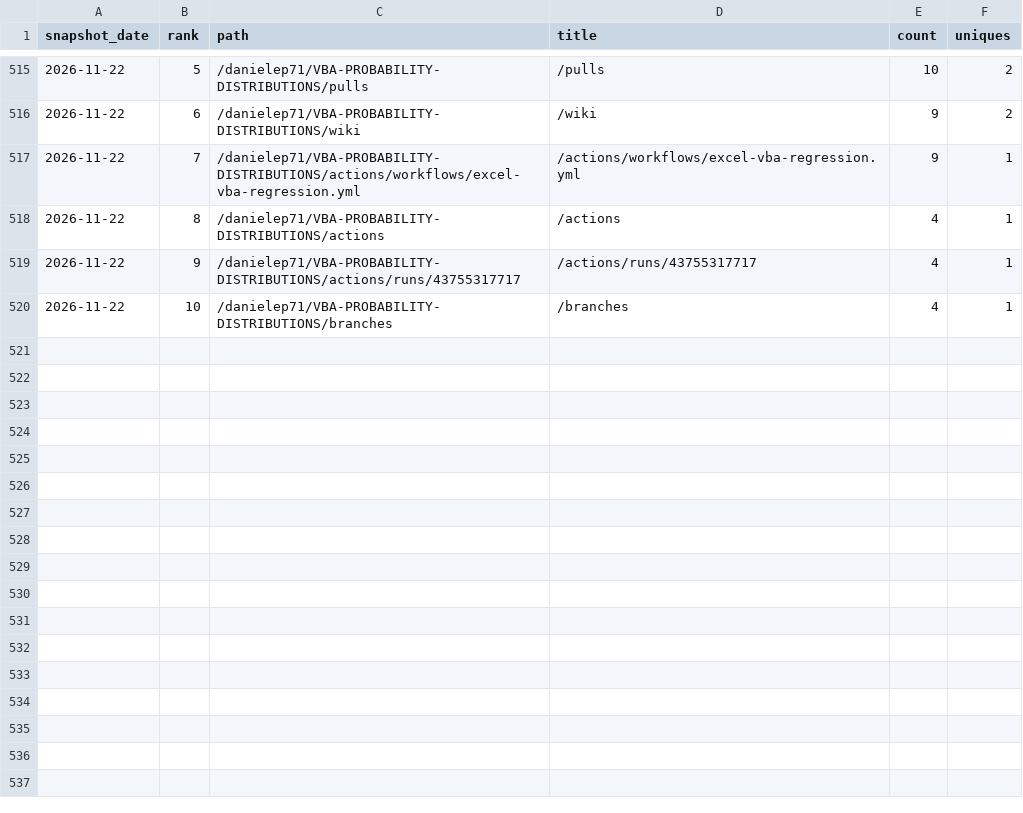
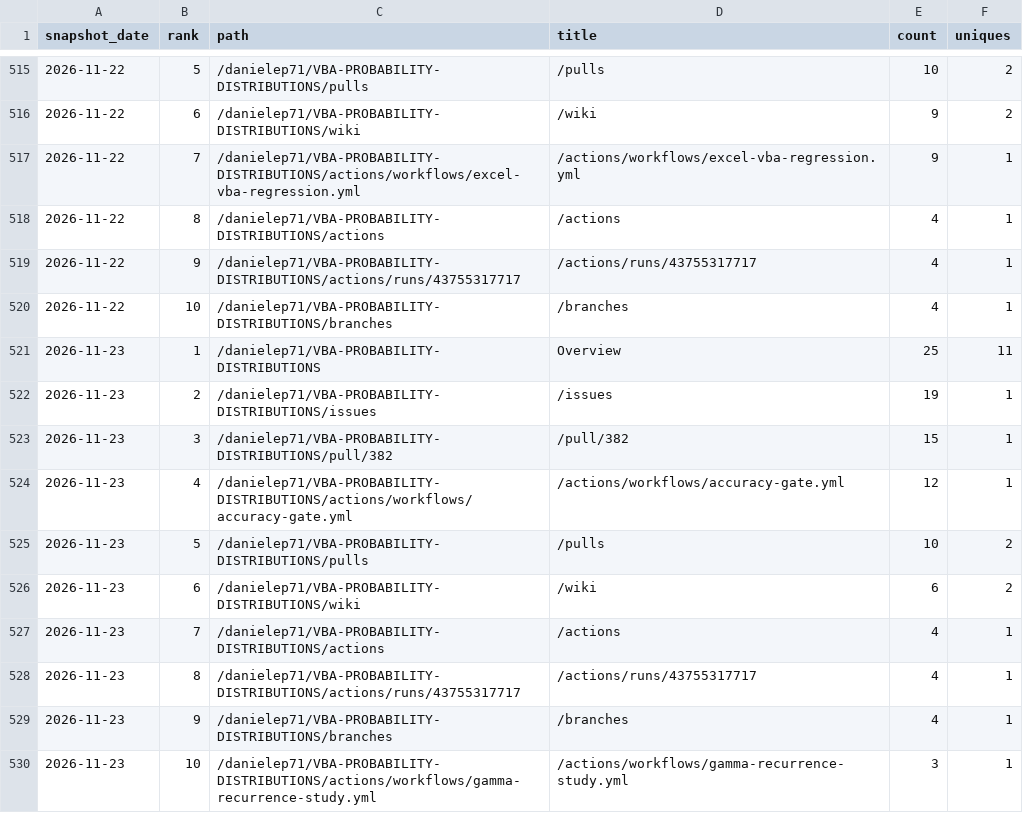
Before and after one commit to danielep71/VBA-PROBABILITY-DISTRIBUTIONS, a CSV file: data/popular_paths.csv, drawn as a sheet; only a part is shown, gaps mark what is left out; the diff names each change by its address in the sheet, - before the commit and + after, or states it on an @@ line.

```diff
--- a/data/popular_paths.csv
+++ b/data/popular_paths.csv
+row 521: 2026-11-23 | 1 | /danielep71/VBA-PROBABILITY-DISTRIBUTIONS | Overview | 25 | 11
+row 522: 2026-11-23 | 2 | /danielep71/VBA-PROBABILITY-DISTRIBUTIONS/issues | /issues | 19 | 1
+row 523: 2026-11-23 | 3 | /danielep71/VBA-PROBABILITY-DISTRIBUTIONS/pull/382 | /pull/382 | 15 | 1
+row 524: 2026-11-23 | 4 | /danielep71/VBA-PROBABILITY-DISTRIBUTIONS/actions/workflows/accuracy-gate.yml | /actions/workflows/accuracy-gate.yml | 12 | 1
+row 525: 2026-11-23 | 5 | /danielep71/VBA-PROBABILITY-DISTRIBUTIONS/pulls | /pulls | 10 | 2
+row 526: 2026-11-23 | 6 | /danielep71/VBA-PROBABILITY-DISTRIBUTIONS/wiki | /wiki | 6 | 2
+row 527: 2026-11-23 | 7 | /danielep71/VBA-PROBABILITY-DISTRIBUTIONS/actions | /actions | 4 | 1
+row 528: 2026-11-23 | 8 | /danielep71/VBA-PROBABILITY-DISTRIBUTIONS/actions/runs/43755317717 | /actions/runs/43755317717 | 4 | 1
+row 529: 2026-11-23 | 9 | /danielep71/VBA-PROBABILITY-DISTRIBUTIONS/branches | /branches | 4 | 1
+row 530: 2026-11-23 | 10 | /danielep71/VBA-PROBABILITY-DISTRIBUTIONS/actions/workflows/gamma-recurrence-study.yml | /actions/workflows/gamma-recurrence-study.yml | 3 | 1
```
Also changed, not shown: data/referrers.csv, data/traffic.csv, 4 other files.
